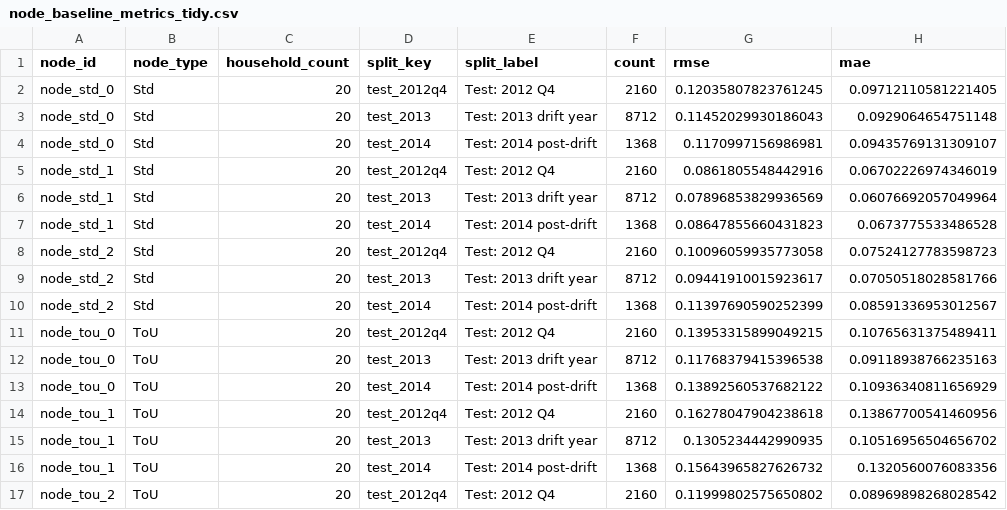
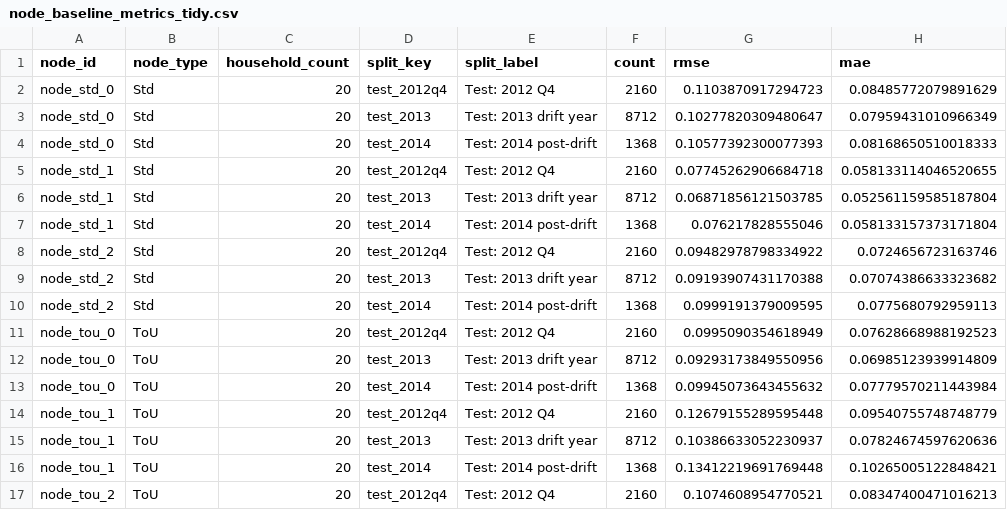
Before and after one commit to saivamshikrishna1802-sketch/FLAST, a CSV file: outputs/phase1/tables/node_baseline_metrics_tidy.csv, drawn as a sheet; only a part is shown; the diff covers the shown part only.

```diff
--- a/outputs/phase1/tables/node_baseline_metrics_tidy.csv
+++ b/outputs/phase1/tables/node_baseline_metrics_tidy.csv
@@ -1,17 +1,17 @@
 node_id,node_type,household_count,split_key,split_label,count,rmse,mae
-node_std_0,Std,20,test_2012q4,Test: 2012 Q4,2160,0.12035807823761245,0.09712110581221405
-node_std_0,Std,20,test_2013,Test: 2013 drift year,8712,0.11452029930186043,0.0929064654751148
-node_std_0,Std,20,test_2014,Test: 2014 post-drift,1368,0.1170997156986981,0.09435769131309107
-node_std_1,Std,20,test_2012q4,Test: 2012 Q4,2160,0.0861805548442916,0.06702226974346019
-node_std_1,Std,20,test_2013,Test: 2013 drift year,8712,0.07896853829936569,0.06076692057049964
-node_std_1,Std,20,test_2014,Test: 2014 post-drift,1368,0.08647855660431823,0.0673775533486528
-node_std_2,Std,20,test_2012q4,Test: 2012 Q4,2160,0.10096059935773058,0.07524127783598723
-node_std_2,Std,20,test_2013,Test: 2013 drift year,8712,0.09441910015923617,0.07050518028581766
-node_std_2,Std,20,test_2014,Test: 2014 post-drift,1368,0.11397690590252399,0.08591336953012567
-node_tou_0,ToU,20,test_2012q4,Test: 2012 Q4,2160,0.13953315899049215,0.10765631375489411
-node_tou_0,ToU,20,test_2013,Test: 2013 drift year,8712,0.11768379415396538,0.09118938766235163
-node_tou_0,ToU,20,test_2014,Test: 2014 post-drift,1368,0.13892560537682122,0.10936340811656929
-node_tou_1,ToU,20,test_2012q4,Test: 2012 Q4,2160,0.16278047904238618,0.13867700541460956
-node_tou_1,ToU,20,test_2013,Test: 2013 drift year,8712,0.1305234442990935,0.10516956504656702
-node_tou_1,ToU,20,test_2014,Test: 2014 post-drift,1368,0.15643965827626732,0.1320560076083356
-node_tou_2,ToU,20,test_2012q4,Test: 2012 Q4,2160,0.11999802575650802,0.08969898268028542
+node_std_0,Std,20,test_2012q4,Test: 2012 Q4,2160,0.1103870917294723,0.08485772079891629
+node_std_0,Std,20,test_2013,Test: 2013 drift year,8712,0.10277820309480647,0.07959431010966349
+node_std_0,Std,20,test_2014,Test: 2014 post-drift,1368,0.10577392300077393,0.08168650510018333
+node_std_1,Std,20,test_2012q4,Test: 2012 Q4,2160,0.07745262906684718,0.058133114046520655
+node_std_1,Std,20,test_2013,Test: 2013 drift year,8712,0.06871856121503785,0.052561159585187804
+node_std_1,Std,20,test_2014,Test: 2014 post-drift,1368,0.076217828555046,0.058133157373171804
+node_std_2,Std,20,test_2012q4,Test: 2012 Q4,2160,0.09482978798334922,0.0724656723163746
+node_std_2,Std,20,test_2013,Test: 2013 drift year,8712,0.09193907431170388,0.07074386633323682
+node_std_2,Std,20,test_2014,Test: 2014 post-drift,1368,0.0999191379009595,0.0775680792959113
+node_tou_0,ToU,20,test_2012q4,Test: 2012 Q4,2160,0.0995090354618949,0.07628668988192523
+node_tou_0,ToU,20,test_2013,Test: 2013 drift year,8712,0.09293173849550956,0.06985123939914809
+node_tou_0,ToU,20,test_2014,Test: 2014 post-drift,1368,0.09945073643455632,0.07779570211443984
+node_tou_1,ToU,20,test_2012q4,Test: 2012 Q4,2160,0.12679155289595448,0.09540755748748779
+node_tou_1,ToU,20,test_2013,Test: 2013 drift year,8712,0.10386633052230937,0.07824674597620636
+node_tou_1,ToU,20,test_2014,Test: 2014 post-drift,1368,0.13412219691769448,0.10265005122848421
+node_tou_2,ToU,20,test_2012q4,Test: 2012 Q4,2160,0.1074608954770521,0.08347400471016213
```
Also changed, not shown: 28 edited cells elsewhere in this file, outputs/phase1/tables/node_baseline_training_history.csv, outputs/phase1/tables/node_degradation_summary.csv, 34 other files.
